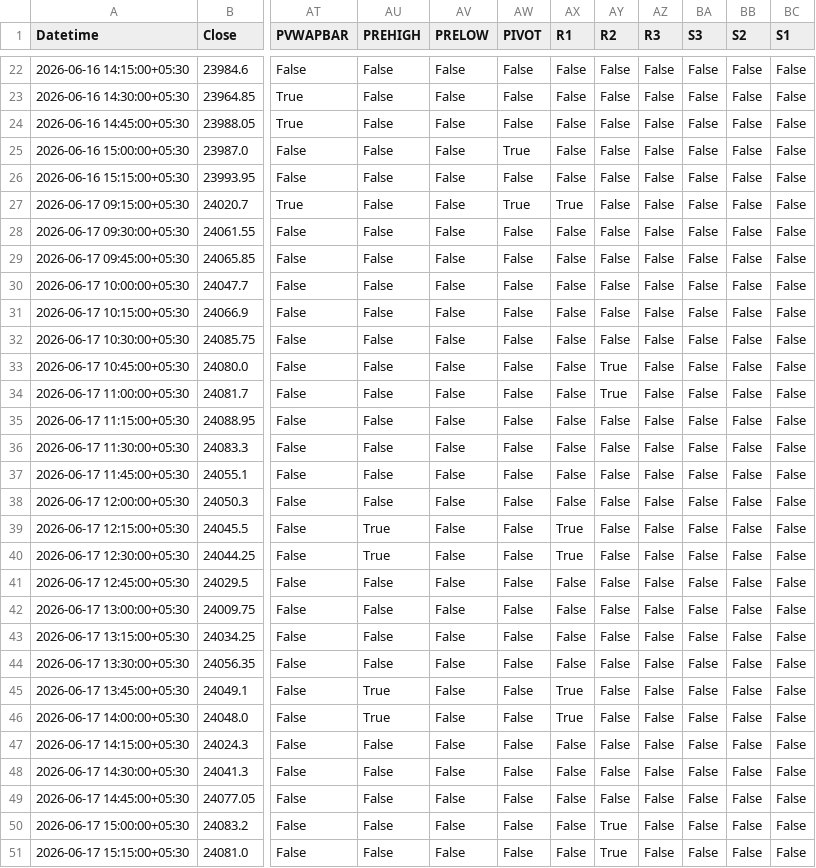
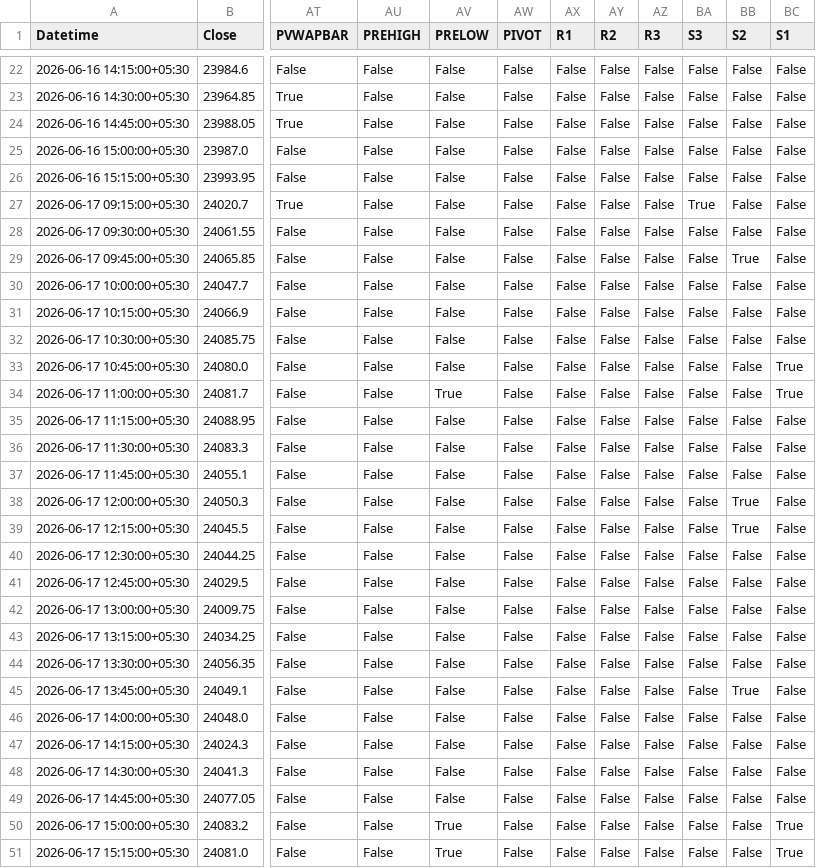
Before and after one commit to rahuljoshin/TradingBOT, a CSV file: 15m.csv, drawn as a sheet; only a part is shown, gaps mark what is left out; the diff covers the shown part only; the diff names each change by its address in the sheet, - before the commit and + after, or states it on an @@ line.

```diff
--- a/15m.csv
+++ b/15m.csv
-AW25 (PIVOT): True
+AW25 (PIVOT): False
-AW27 (PIVOT): True
+AW27 (PIVOT): False
-AX27 (R1): True
+AX27 (R1): False
-BA27 (S3): False
+BA27 (S3): True
-BB29 (S2): False
+BB29 (S2): True
-AY33:AY34 (R2): True
+AY33:AY34 (R2): False
-BC33:BC34 (S1): False
+BC33:BC34 (S1): True
-AV34 (PRELOW): False
+AV34 (PRELOW): True
-BB38:BB39 (S2): False
+BB38:BB39 (S2): True
-AU39:AU40 (PREHIGH): True
+AU39:AU40 (PREHIGH): False
-AX39:AX40 (R1): True
+AX39:AX40 (R1): False
-AU45:AU46 (PREHIGH): True
+AU45:AU46 (PREHIGH): False
-AX45:AX46 (R1): True
+AX45:AX46 (R1): False
-BB45 (S2): False
+BB45 (S2): True
-AV50:AV51 (PRELOW): False
+AV50:AV51 (PRELOW): True
-AY50:AY51 (R2): True
+AY50:AY51 (R2): False
-BC50:BC51 (S1): False
+BC50:BC51 (S1): True
```
Also changed, not shown: 51 edited cells elsewhere in this file, 1d.csv, 5m.csv, 1 other file.
